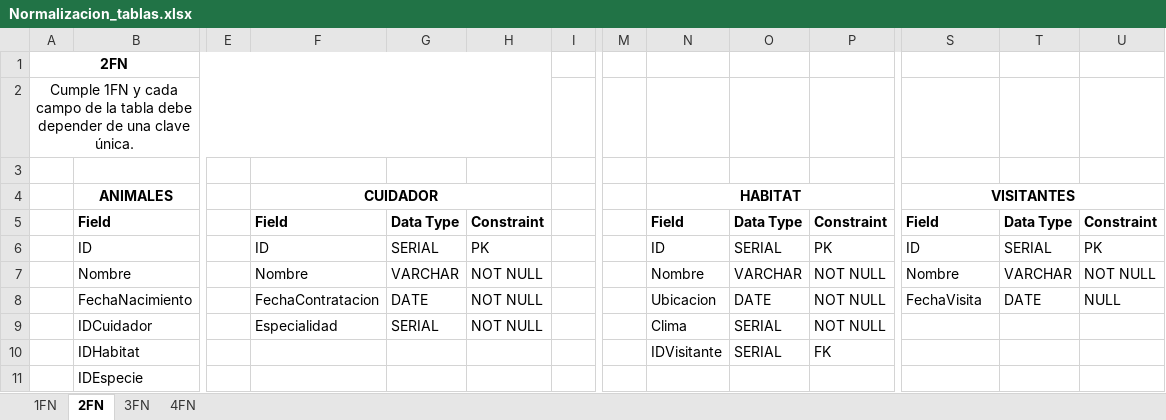
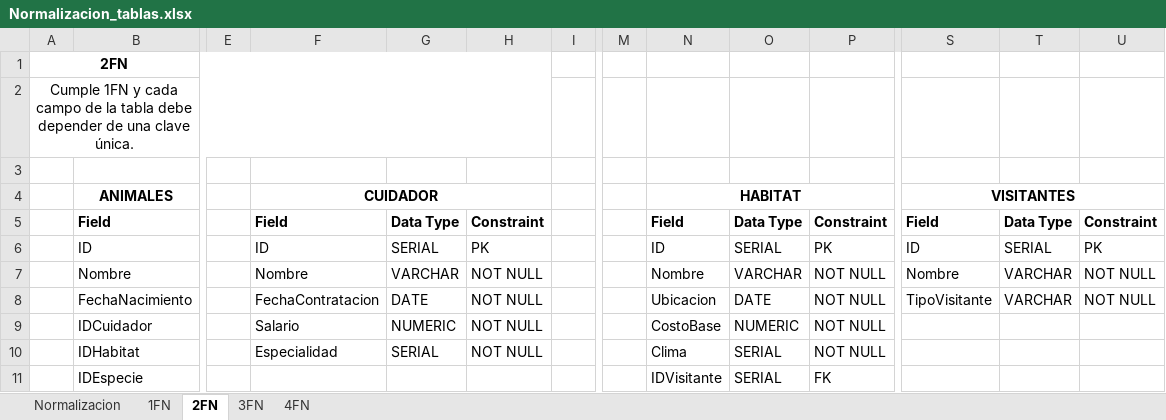
Before and after one commit to Tatiana2412/BDI-GB-ZOO, an Excel workbook: docs/Normalizacion_tablas.xlsx, sheet 2FN, drawn as a sheet; only a part is shown, gaps mark what is left out; values as stored, in another font and other column widths than the file's, no borders; charts and pictures not drawn; the diff names each change by its address in the sheet, - before the commit and + after, or states it on an @@ line.

```diff
--- a/docs/Normalizacion_tablas.xlsx (sheet 2FN)
+++ b/docs/Normalizacion_tablas.xlsx (sheet 2FN)
+sheet tab: Normalizacion
-S8: FechaVisita
+S8: TipoVisitante
-T8: DATE
+T8: VARCHAR
-U8: NULL
+U8: NOT NULL
-F9: Especialidad
+F9: Salario
-G9: SERIAL
+G9: NUMERIC
-N9: Clima
+N9: CostoBase
-O9: SERIAL
+O9: NUMERIC
-F10: (empty)
+F10: Especialidad
-G10: (empty)
+G10: SERIAL
-H10: (empty)
+H10: NOT NULL
-N10: IDVisitante
+N10: Clima
-P10: FK
+P10: NOT NULL
-N11: (empty)
+N11: IDVisitante
-O11: (empty)
+O11: SERIAL
-P11: (empty)
+P11: FK
```
Also changed, not shown: sheet 4FN, sheet 3FN, sheet 1FN, charts or pictures, 34 other files.
